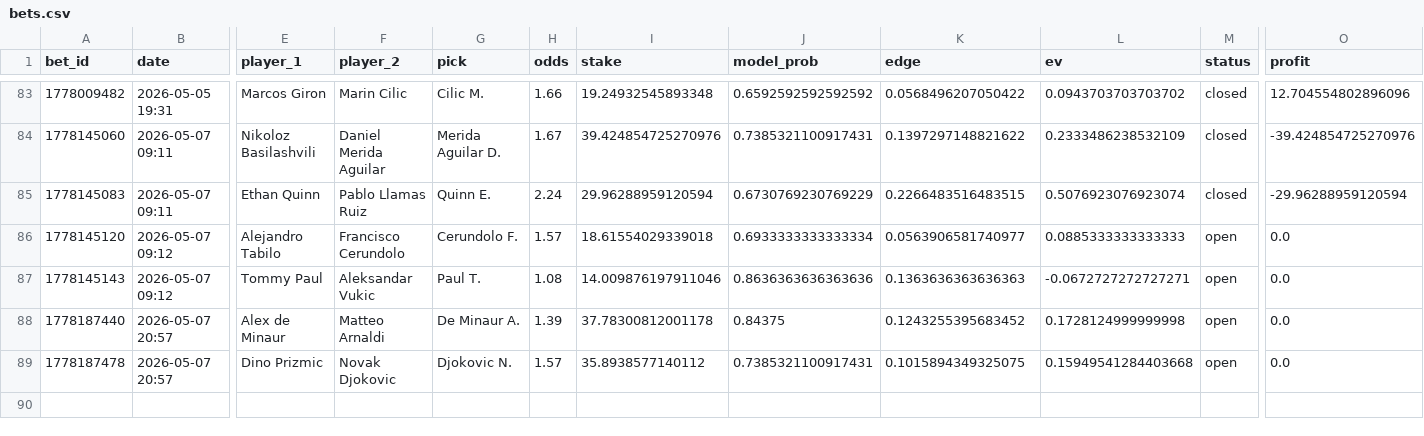
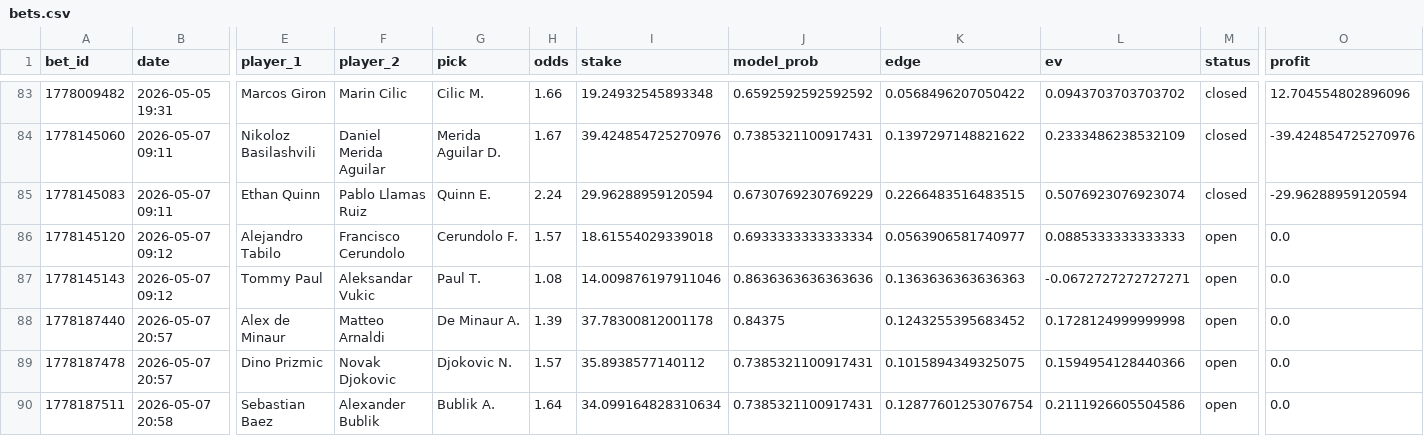
Before and after one commit to narvall018/tennis_modele, a CSV file: bets/users/narvall018/tennis/bets.csv, drawn as a sheet; only a part is shown, gaps mark what is left out; rows hold the shown columns only; the diff names each change by its address in the sheet, - before the commit and + after, or states it on an @@ line.

Commit message:
chore: update bets/users/narvall018/tennis/bets.csv

```diff
--- a/bets/users/narvall018/tennis/bets.csv
+++ b/bets/users/narvall018/tennis/bets.csv
-L89 (ev): 0.15949541284403668
+L89 (ev): 0.1594954128440366
+row 90: 1778187511 | 2026-05-07 20:58 | Sebastian Baez | Alexander Bublik | Bublik A. | 1.64 | 34.099164828310634 | 0.7385321100917431 | 0.12877601253076754 | 0.2111926605504586 | open | 0.0
```
